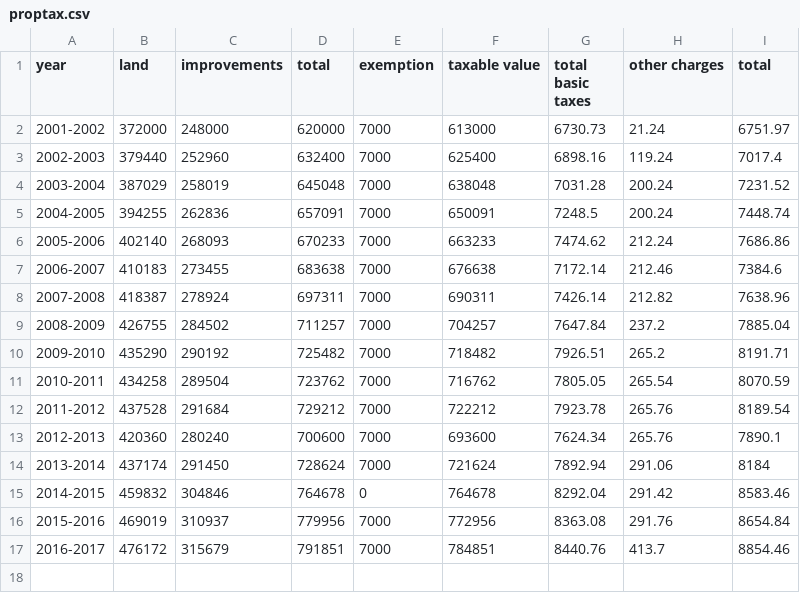
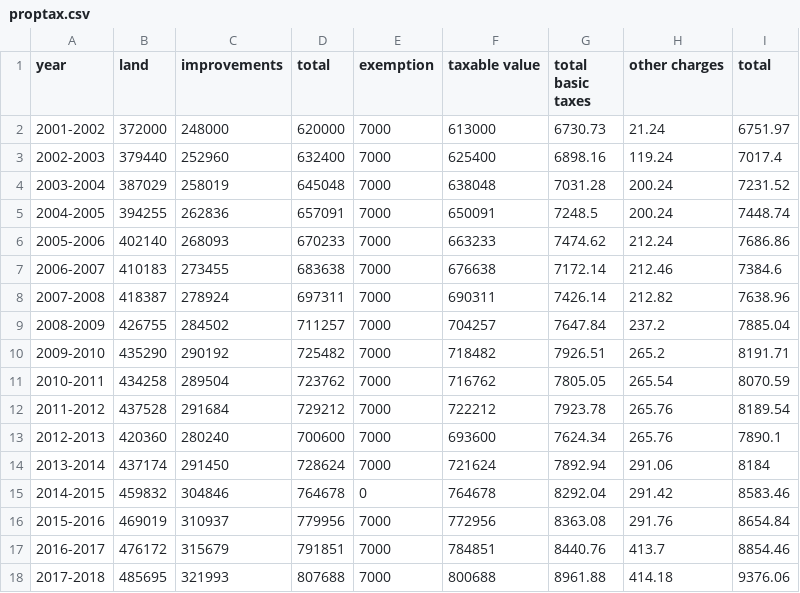
Before and after one commit to aaronferrucci/proptax, a CSV file: proptax.csv, drawn as a sheet.

Commit message:
Update with 2017 data

```diff
--- a/proptax.csv
+++ b/proptax.csv
@@ -17 +17,2 @@ year,land,improvements,total,exemption,taxable value,total basic taxes,other cha
 2016-2017,476172,315679,791851,7000,784851,8440.76,413.7,8854.46
+2017-2018,485695,321993,807688,7000,800688,8961.88,414.18,9376.06
```
Also changed, not shown: 3 other files.
